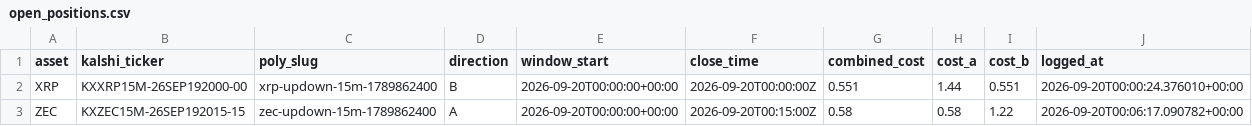
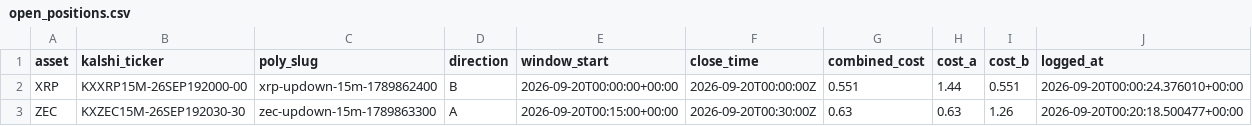
Before and after one commit to Prinxe-crypto/Gap-maker, a CSV file: open_positions.csv, drawn as a sheet.

```diff
--- a/open_positions.csv
+++ b/open_positions.csv
@@ -2,2 +2,2 @@ asset,kalshi_ticker,poly_slug,direction,window_start,close_time,combined_cost,co
 XRP,KXXRP15M-26SEP192000-00,xrp-updown-15m-1789862400,B,2026-09-20T00:00:00+00:00,2026-09-20T00:00:00Z,0.551,1.44,0.551,2026-09-20T00:00:24.376010+00:00
-ZEC,KXZEC15M-26SEP192015-15,zec-updown-15m-1789862400,A,2026-09-20T00:00:00+00:00,2026-09-20T00:15:00Z,0.58,0.58,1.22,2026-09-20T00:06:17.090782+00:00
+ZEC,KXZEC15M-26SEP192030-30,zec-updown-15m-1789863300,A,2026-09-20T00:15:00+00:00,2026-09-20T00:30:00Z,0.63,0.63,1.26,2026-09-20T00:20:18.500477+00:00
```
Also changed, not shown: closed_positions.csv.
